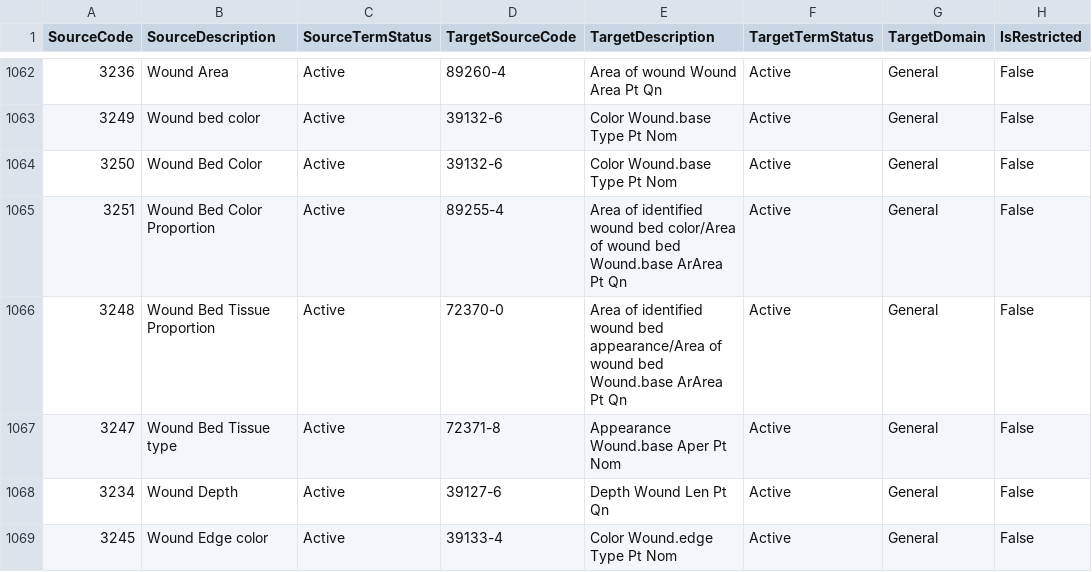
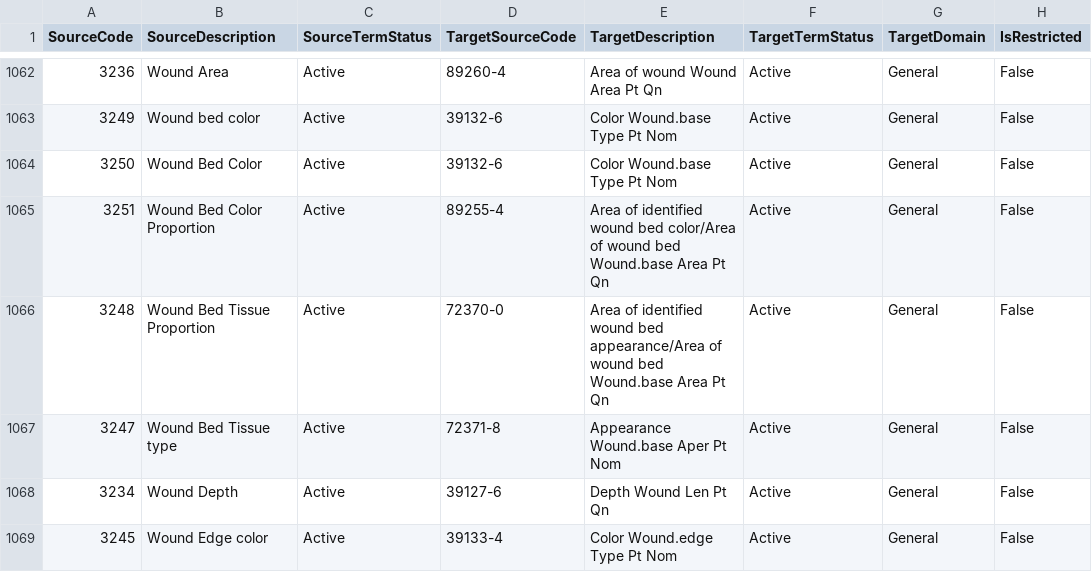
Before and after one commit to S2health/S2-terminology, a CSV file: LOINC/S2_Elements-LOINC_Extension_map_master.csv, drawn as a sheet; only a part is shown, gaps mark what is left out; the diff names each change by its address in the sheet, - before the commit and + after, or states it on an @@ line.

Commit message:
Correct typo

```diff
--- a/LOINC/S2_Elements-LOINC_Extension_map_master.csv
+++ b/LOINC/S2_Elements-LOINC_Extension_map_master.csv
-E1065 (TargetDescription): …bed Wound.base ArArea Pt Qn
+E1065 (TargetDescription): …bed Wound.base Area Pt Qn
-E1066 (TargetDescription): …bed Wound.base ArArea Pt Qn
+E1066 (TargetDescription): …bed Wound.base Area Pt Qn
```
